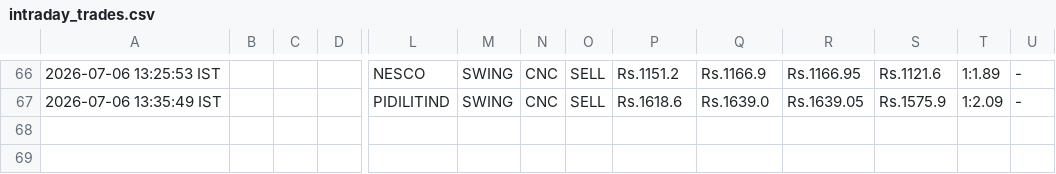
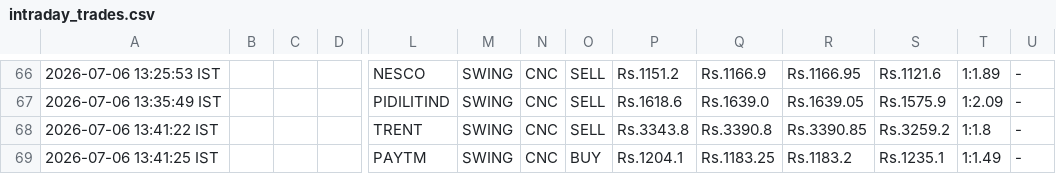
Before and after one commit to johnkasc-lab/MarketStock, a CSV file: intraday_trades.csv, drawn as a sheet; only a part is shown, gaps mark what is left out; rows hold the shown columns only; the diff names each change by its address in the sheet, - before the commit and + after, or states it on an @@ line.

```diff
--- a/intraday_trades.csv
+++ b/intraday_trades.csv
+row 68: 2026-07-06 13:41:22 IST |  |  |  | TRENT | SWING | CNC | SELL | Rs.3343.8 | Rs.3390.8 | Rs.3390.85 | Rs.3259.2 | 1:1.8 | -
+row 69: 2026-07-06 13:41:25 IST |  |  |  | PAYTM | SWING | CNC | BUY | Rs.1204.1 | Rs.1183.25 | Rs.1183.2 | Rs.1235.1 | 1:1.49 | -
```
Also changed, not shown: alerted_today.csv.
